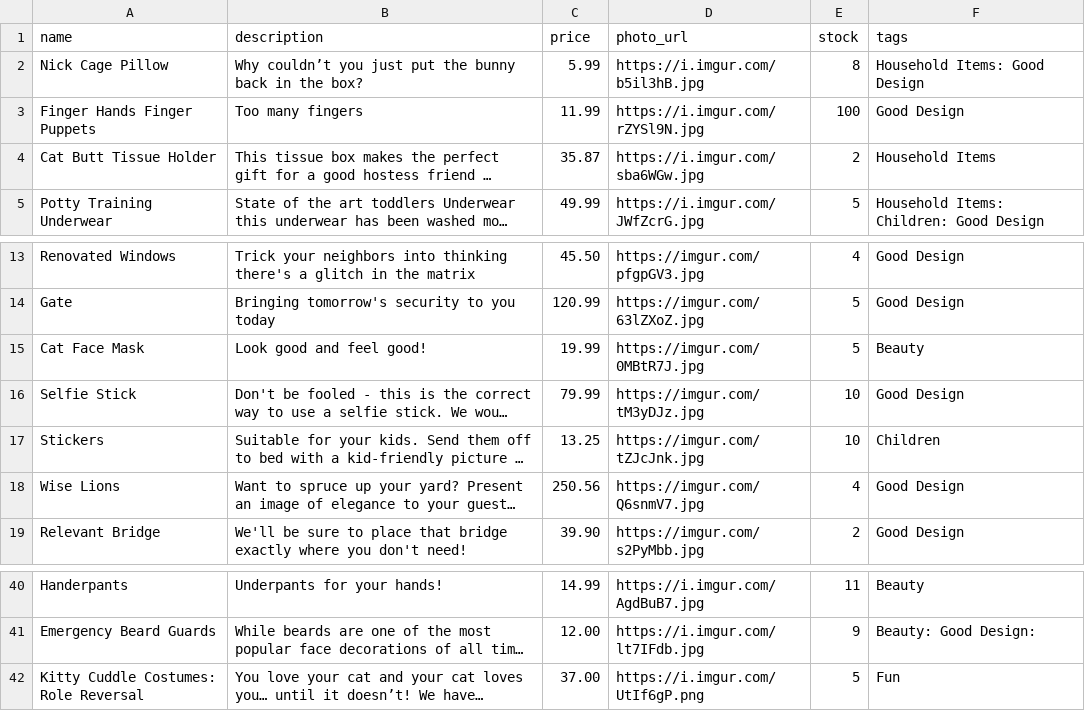
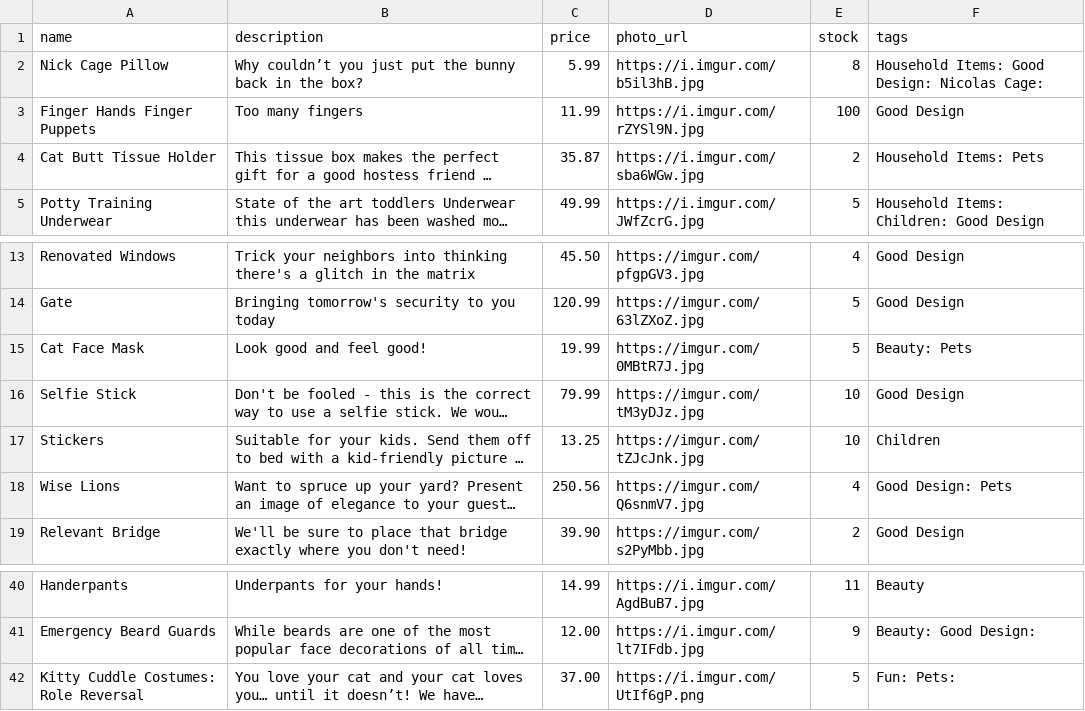
Before and after one commit to wangjoc/betsy, a CSV file: db/products_seeds.csv, drawn as a sheet; only a part is shown, gaps mark what is left out; long unchanged cells end in …; the diff names each change by its address in the sheet, - before the commit and + after, or states it on an @@ line.

```diff
--- a/db/products_seeds.csv
+++ b/db/products_seeds.csv
-F2 (tags): Household Items: Good Design
+F2 (tags): Household Items: Good Design: Nicolas Cage:
-F4 (tags): Household Items
+F4 (tags): Household Items: Pets
-F15 (tags): Beauty
+F15 (tags): Beauty: Pets
-F18 (tags): Good Design
+F18 (tags): Good Design: Pets
-F42 (tags): Fun
+F42 (tags): Fun: Pets:
```
Also changed, not shown: 1 other file.
